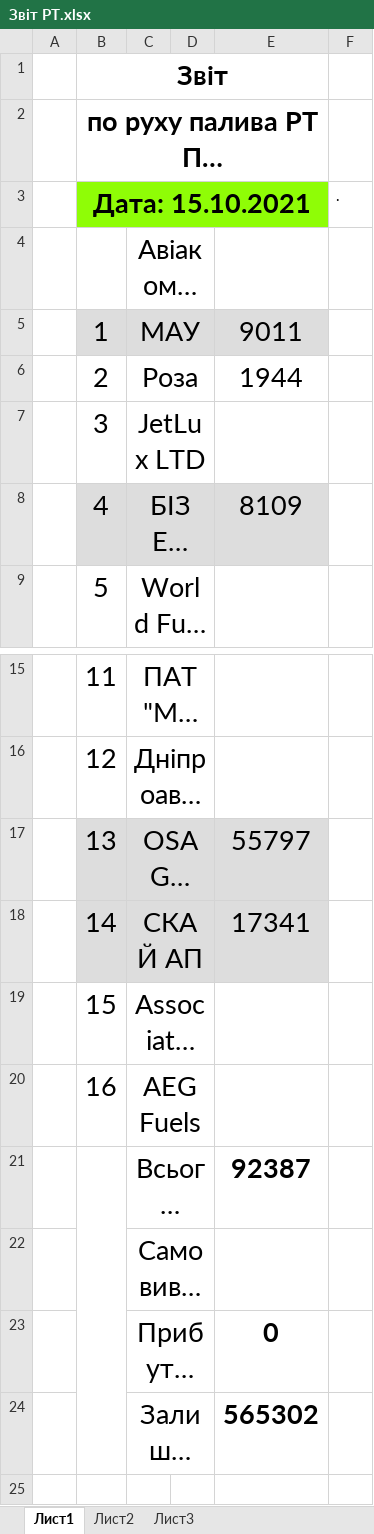
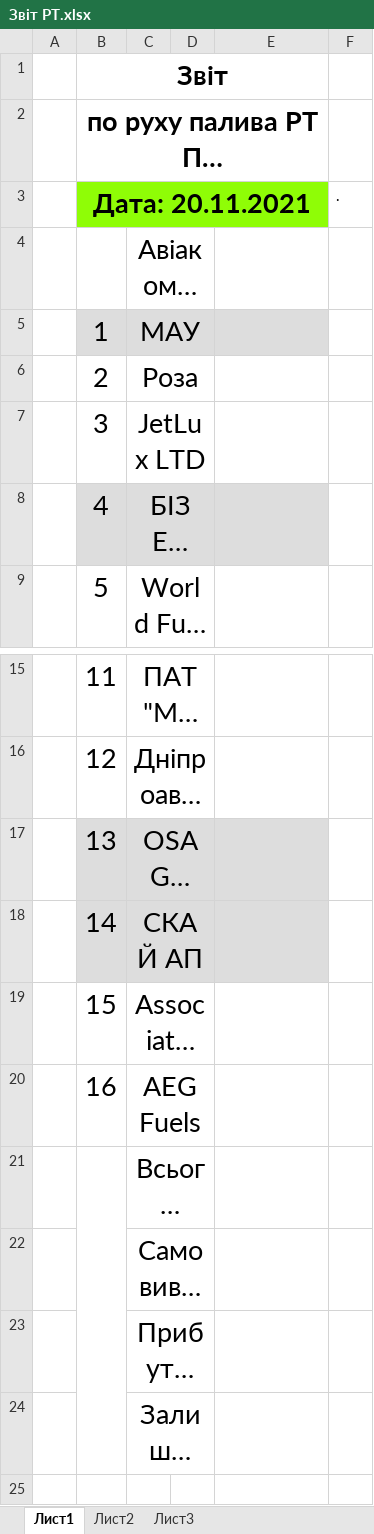
Before and after one commit to Ingineer123/Reports, an Excel workbook: Звіт РТ.xlsx, sheet Лист1, drawn as a sheet; only a part is shown, gaps mark what is left out; long unchanged cells end in …; values as stored, in another font and other column widths than the file's, no borders; the diff names each change by its address in the sheet, - before the commit and + after, or states it on an @@ line.

```diff
--- a/Звіт РТ.xlsx (sheet Лист1)
+++ b/Звіт РТ.xlsx (sheet Лист1)
-B3: Дата: 15.10.2021
+B3: Дата: 20.11.2021
-E5: 9011
+E5: (empty)
-E6: 1944
+E6: (empty)
-E8: 8109
+E8: (empty)
-E17: 55797
+E17: (empty)
-E18: 17341
+E18: (empty)
-E21: 92387
+E21: (empty)
-E23: 0
+E23: (empty)
-E24: 565302
+E24: (empty)
```
Also changed, not shown: Реєстр Укртатнафта РТ.xlsx, 2 other files.
